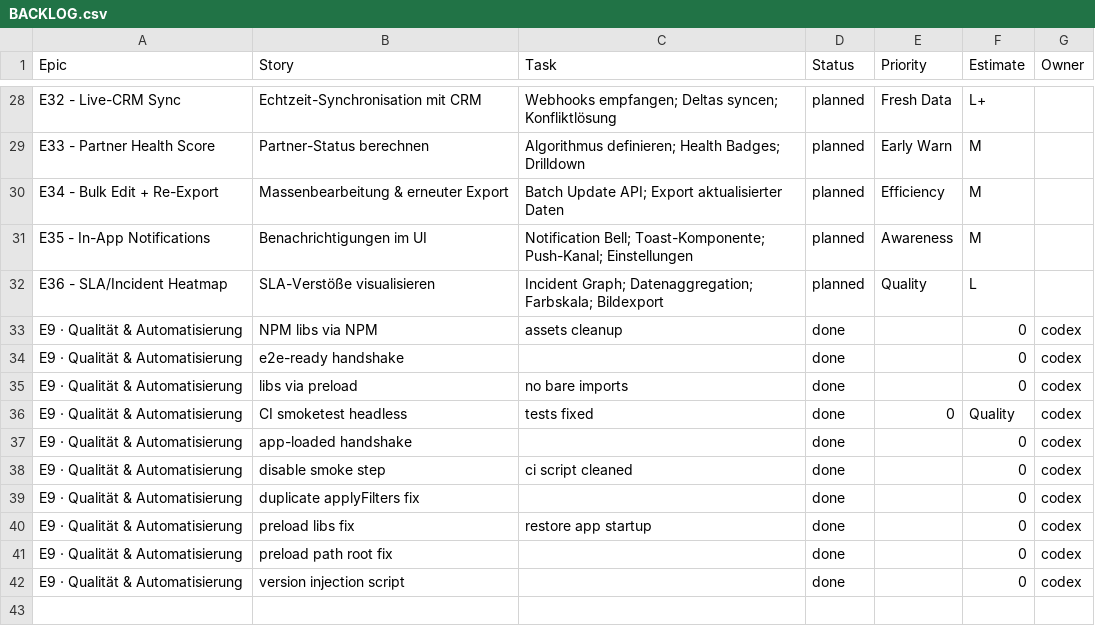
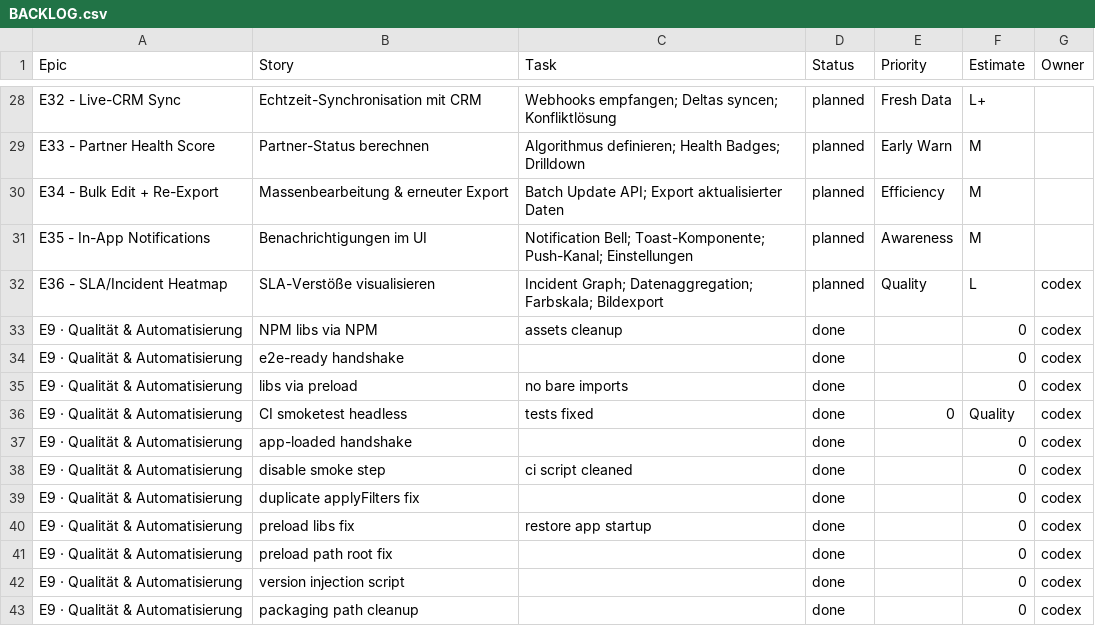
Before and after one commit to jorgemuc/partner-dashboard-clean, a CSV file: BACKLOG.csv, drawn as a sheet; only a part is shown, gaps mark what is left out.

```diff
--- a/BACKLOG.csv
+++ b/BACKLOG.csv
@@ -31,3 +31,3 @@ E34 - Bulk Edit + Re-Export,Massenbearbeitung & erneuter Export,Batch Update API
 E35 - In-App Notifications,Benachrichtigungen im UI,Notification Bell; Toast-Komponente; Push-Kanal; Einstellungen,planned,Awareness,M,
-E36 - SLA/Incident Heatmap,SLA-Verstöße visualisieren,Incident Graph; Datenaggregation; Farbskala; Bildexport,planned,Quality,L
+E36 - SLA/Incident Heatmap,SLA-Verstöße visualisieren,Incident Graph; Datenaggregation; Farbskala; Bildexport,planned,Quality,L,codex
 E9 · Qualität & Automatisierung,NPM libs via NPM,assets cleanup,done,,0,codex
@@ -42 +42,2 @@ E9 · Qualität & Automatisierung,preload path root fix,,done,,0,codex
 E9 · Qualität & Automatisierung,version injection script,,done,,0,codex
+E9 · Qualität & Automatisierung,packaging path cleanup,,done,,0,codex
```
Also changed, not shown: 4 other files.
